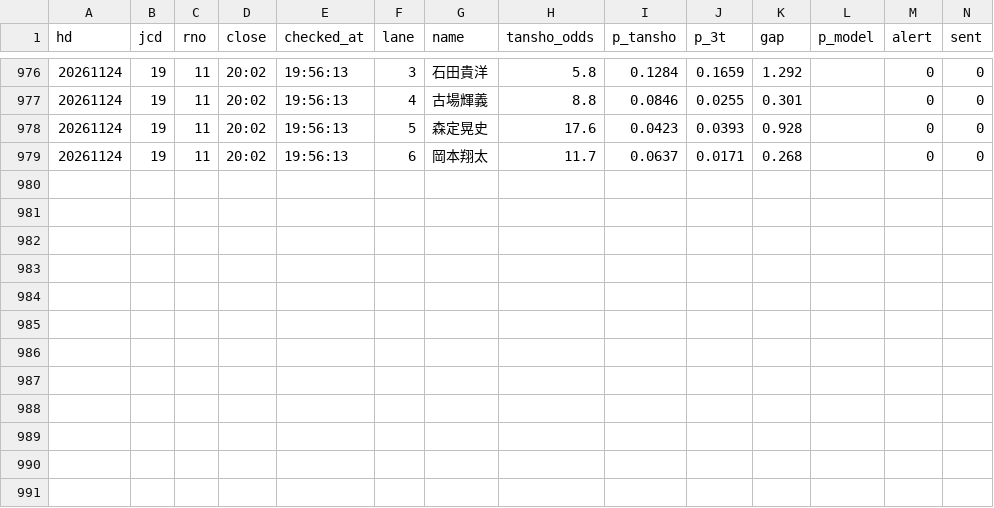
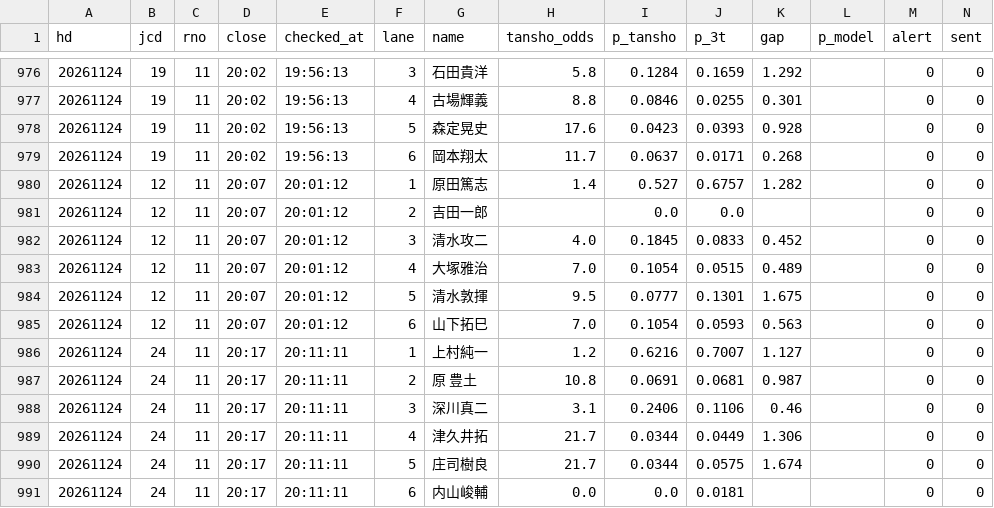
Before and after one commit to tatumibanno-arch/verbose-engine, a CSV file: data/live/log/20261124_s0.csv, drawn as a sheet; only a part is shown, gaps mark what is left out; the diff names each change by its address in the sheet, - before the commit and + after, or states it on an @@ line.

```diff
--- a/data/live/log/20261124_s0.csv
+++ b/data/live/log/20261124_s0.csv
+row 980: 20261124 | 12 | 11 | 20:07 | 20:01:12 | 1 | 原田篤志 | 1.4 | 0.527 | 0.6757 | 1.282 |  | 0 | 0
+row 981: 20261124 | 12 | 11 | 20:07 | 20:01:12 | 2 | 吉田一郎 |  | 0.0 | 0.0 |  |  | 0 | 0
+row 982: 20261124 | 12 | 11 | 20:07 | 20:01:12 | 3 | 清水攻二 | 4.0 | 0.1845 | 0.0833 | 0.452 |  | 0 | 0
+row 983: 20261124 | 12 | 11 | 20:07 | 20:01:12 | 4 | 大塚雅治 | 7.0 | 0.1054 | 0.0515 | 0.489 |  | 0 | 0
+row 984: 20261124 | 12 | 11 | 20:07 | 20:01:12 | 5 | 清水敦揮 | 9.5 | 0.0777 | 0.1301 | 1.675 |  | 0 | 0
+row 985: 20261124 | 12 | 11 | 20:07 | 20:01:12 | 6 | 山下拓巳 | 7.0 | 0.1054 | 0.0593 | 0.563 |  | 0 | 0
+row 986: 20261124 | 24 | 11 | 20:17 | 20:11:11 | 1 | 上村純一 | 1.2 | 0.6216 | 0.7007 | 1.127 |  | 0 | 0
+row 987: 20261124 | 24 | 11 | 20:17 | 20:11:11 | 2 | 原 豊土 | 10.8 | 0.0691 | 0.0681 | 0.987 |  | 0 | 0
+row 988: 20261124 | 24 | 11 | 20:17 | 20:11:11 | 3 | 深川真二 | 3.1 | 0.2406 | 0.1106 | 0.46 |  | 0 | 0
+row 989: 20261124 | 24 | 11 | 20:17 | 20:11:11 | 4 | 津久井拓 | 21.7 | 0.0344 | 0.0449 | 1.306 |  | 0 | 0
+row 990: 20261124 | 24 | 11 | 20:17 | 20:11:11 | 5 | 庄司樹良 | 21.7 | 0.0344 | 0.0575 | 1.674 |  | 0 | 0
+row 991: 20261124 | 24 | 11 | 20:17 | 20:11:11 | 6 | 内山峻輔 | 0.0 | 0.0 | 0.0181 |  |  | 0 | 0
```
Also changed, not shown: data/live/log/20261124_s0_2t.csv, data/live/log/20261124_s0_lapone.csv, 4 other files.
